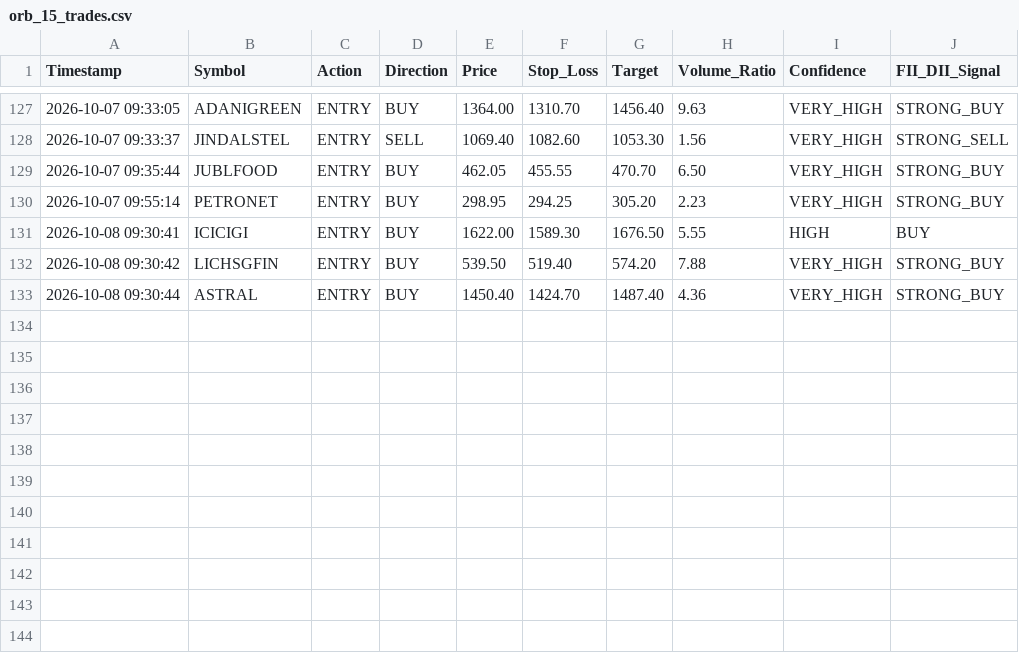
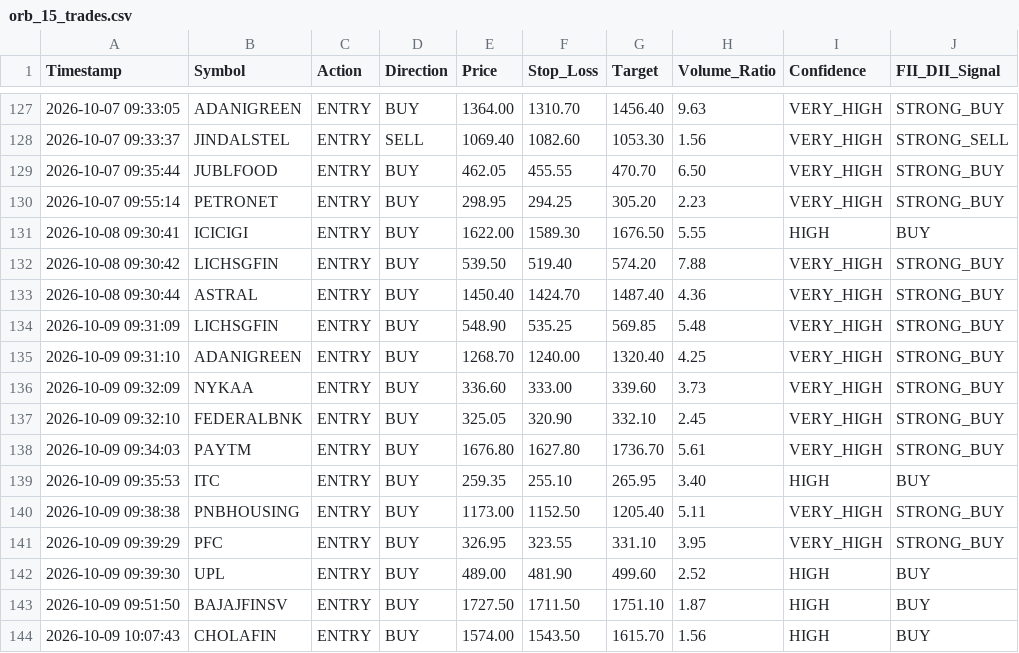
Before and after one commit to frzkhn155-ai/Final, a CSV file: orb_15_trades.csv, drawn as a sheet; only a part is shown, gaps mark what is left out.

```diff
--- a/orb_15_trades.csv
+++ b/orb_15_trades.csv
@@ -133 +133,12 @@ Timestamp,Symbol,Action,Direction,Price,Stop_Loss,Target,Volume_Ratio,Confidence
 2026-10-08 09:30:44,ASTRAL,ENTRY,BUY,1450.40,1424.70,1487.40,4.36,VERY_HIGH,STRONG_BUY
+2026-10-09 09:31:09,LICHSGFIN,ENTRY,BUY,548.90,535.25,569.85,5.48,VERY_HIGH,STRONG_BUY
+2026-10-09 09:31:10,ADANIGREEN,ENTRY,BUY,1268.70,1240.00,1320.40,4.25,VERY_HIGH,STRONG_BUY
+2026-10-09 09:32:09,NYKAA,ENTRY,BUY,336.60,333.00,339.60,3.73,VERY_HIGH,STRONG_BUY
+2026-10-09 09:32:10,FEDERALBNK,ENTRY,BUY,325.05,320.90,332.10,2.45,VERY_HIGH,STRONG_BUY
+2026-10-09 09:34:03,PAYTM,ENTRY,BUY,1676.80,1627.80,1736.70,5.61,VERY_HIGH,STRONG_BUY
+2026-10-09 09:35:53,ITC,ENTRY,BUY,259.35,255.10,265.95,3.40,HIGH,BUY
+2026-10-09 09:38:38,PNBHOUSING,ENTRY,BUY,1173.00,1152.50,1205.40,5.11,VERY_HIGH,STRONG_BUY
+2026-10-09 09:39:29,PFC,ENTRY,BUY,326.95,323.55,331.10,3.95,VERY_HIGH,STRONG_BUY
+2026-10-09 09:39:30,UPL,ENTRY,BUY,489.00,481.90,499.60,2.52,HIGH,BUY
+2026-10-09 09:51:50,BAJAJFINSV,ENTRY,BUY,1727.50,1711.50,1751.10,1.87,HIGH,BUY
+2026-10-09 10:07:43,CHOLAFIN,ENTRY,BUY,1574.00,1543.50,1615.70,1.56,HIGH,BUY
```
Also changed, not shown: orb_15_signals.csv, orb_signals.csv, 13 other files.
